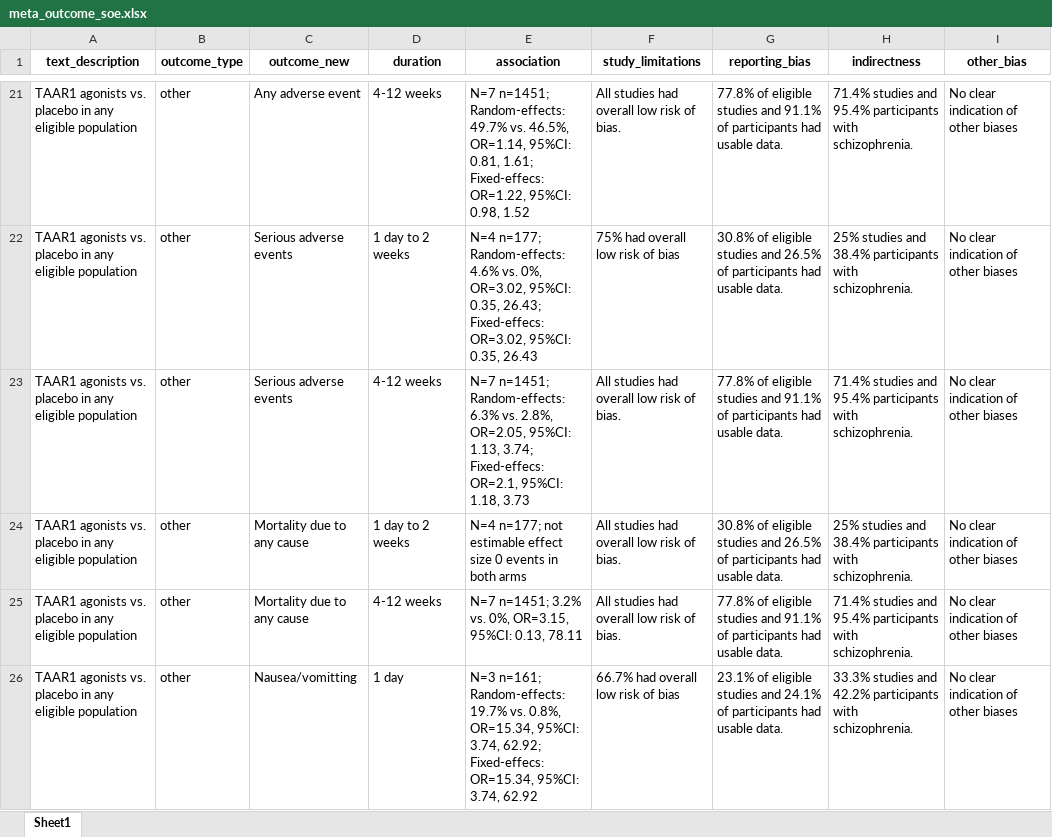
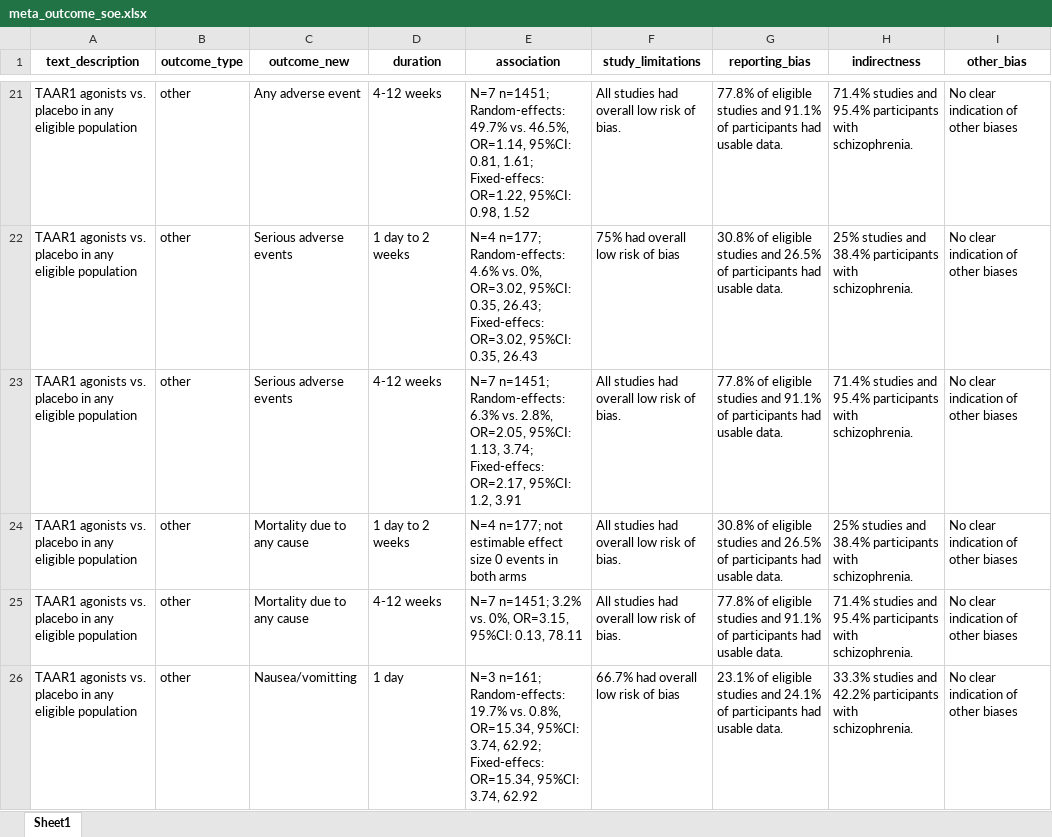
Before and after one commit to galenos-project/LSR3_taar1_H, an Excel workbook: data_u1/meta_outcome_soe.xlsx, sheet Sheet1, drawn as a sheet; only a part is shown, gaps mark what is left out; values as stored, in another font and other column widths than the file's, no borders; the diff covers the shown part only; the diff names each change by its address in the sheet, - before the commit and + after, or states it on an @@ line.

```diff
--- a/data_u1/meta_outcome_soe.xlsx (sheet Sheet1)
+++ b/data_u1/meta_outcome_soe.xlsx (sheet Sheet1)
-E23 (association): …3.74; Fixed-effecs: OR=2.1, 95%CI: 1.18, 3.73
+E23 (association): …3.74; Fixed-effecs: OR=2.17, 95%CI: 1.2, 3.91
```
Also changed, not shown: 6 edited cells elsewhere in this sheet, data_u1/data_2025-08-15_LSR3_H.xlsx, data_u1/data_doses_2025-08-15_LSR3_H.xlsx, 5 other files.
